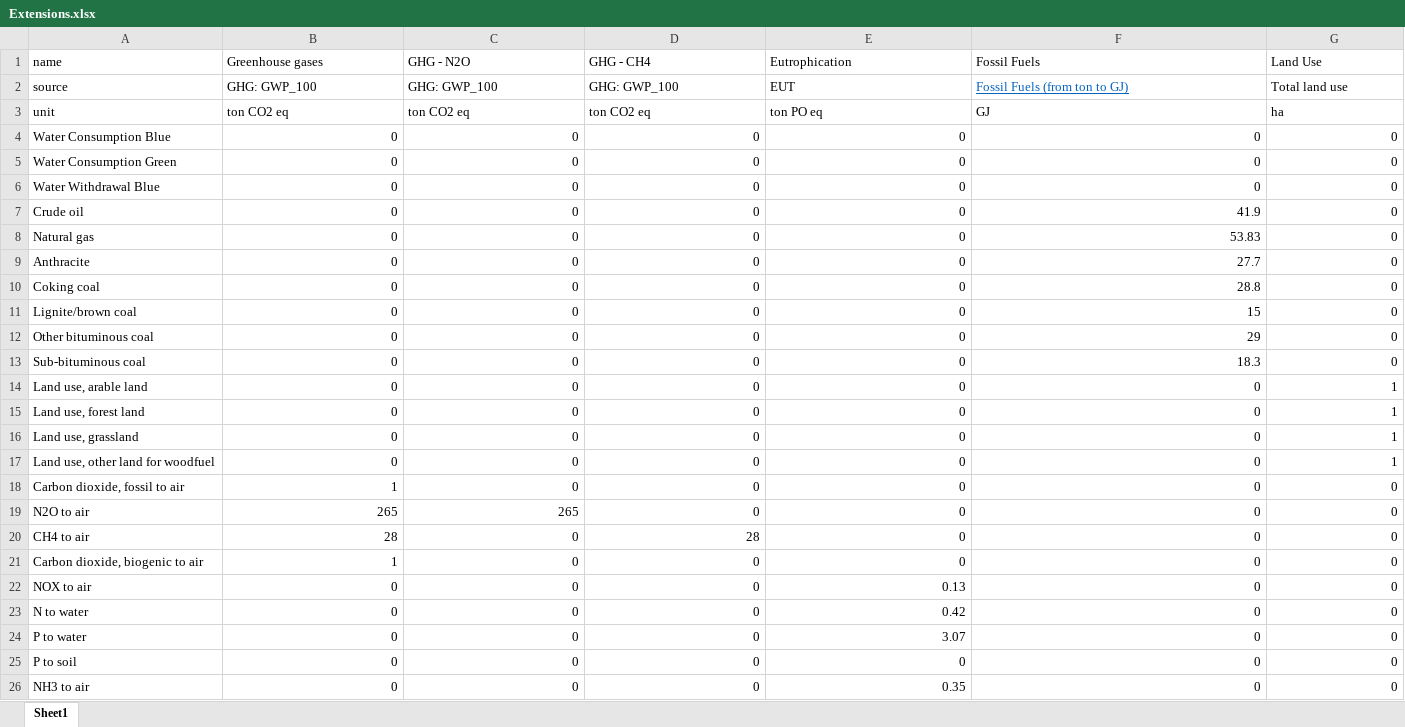
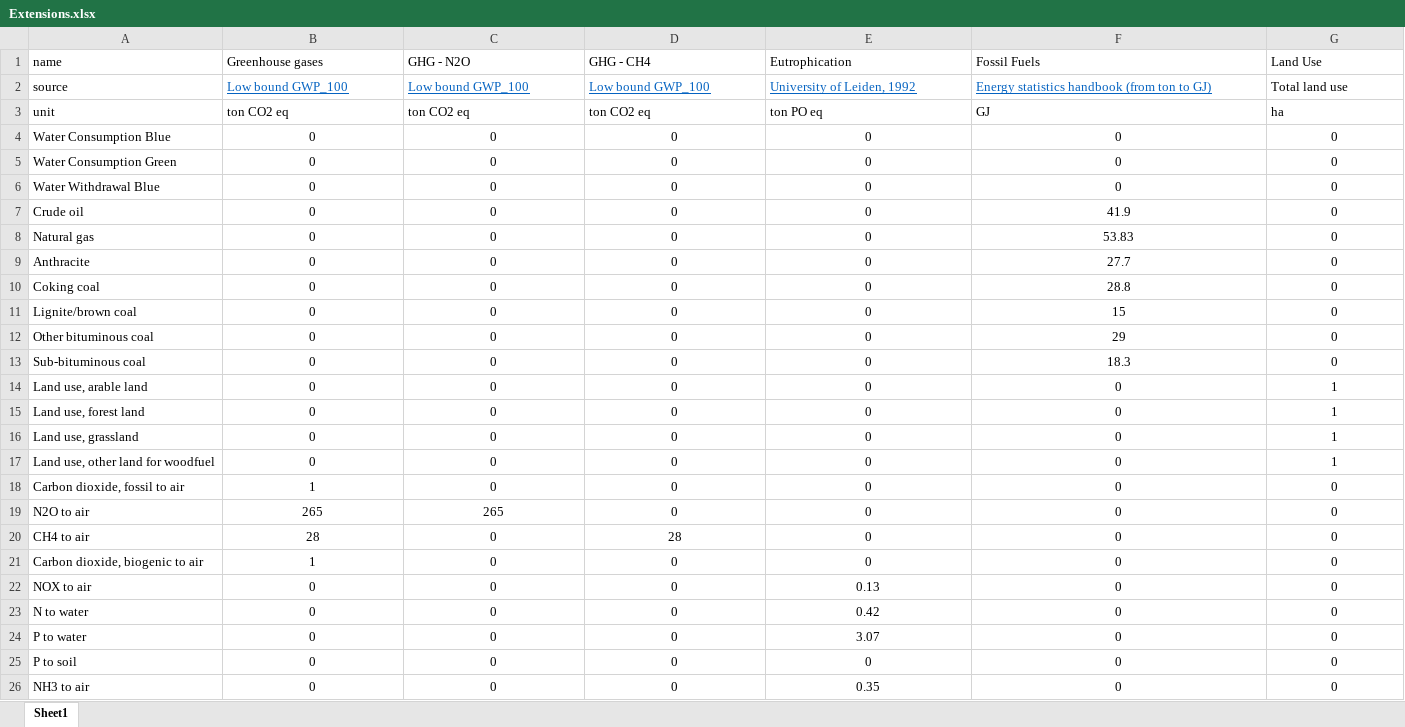
Before and after one commit to giacfalk/MEAT_SSA, an Excel workbook: MRIO/Inputs/Support information for MRIO/Extensions.xlsx, sheet Sheet1, drawn as a sheet; values as stored, in another font and other column widths than the file's, no borders; the diff names each change by its address in the sheet, - before the commit and + after, or states it on an @@ line.

```diff
--- a/MRIO/Inputs/Support information for MRIO/Extensions.xlsx (sheet Sheet1)
+++ b/MRIO/Inputs/Support information for MRIO/Extensions.xlsx (sheet Sheet1)
-B2 (Greenhouse gases): GHG: GWP_100
+B2 (Greenhouse gases): Low bound GWP_100
@@ B2:E2 underline: off → on, text colour: black → #0563C1 @@
-C2 (GHG - N2O): GHG: GWP_100
+C2 (GHG - N2O): Low bound GWP_100
-D2 (GHG - CH4): GHG: GWP_100
+D2 (GHG - CH4): Low bound GWP_100
-E2 (Eutrophication): EUT
+E2 (Eutrophication): University of Leiden, 1992
-F2 (Fossil Fuels): Fossil Fuels (from ton to GJ)
+F2 (Fossil Fuels): Energy statistics handbook (from ton to GJ)
-B4:G26 alignment: right
+B4:G26 alignment: center
```
Also changed, not shown: MRIO/Inputs/Support information for MRIO/Scenarios.xlsx, 47 other files.
